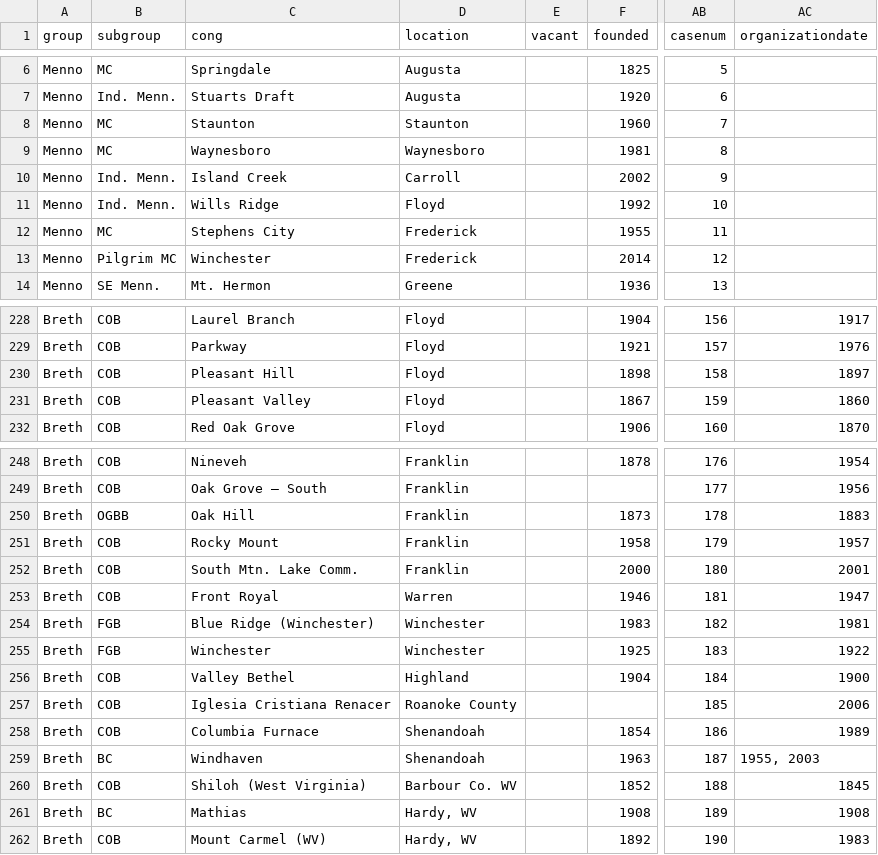
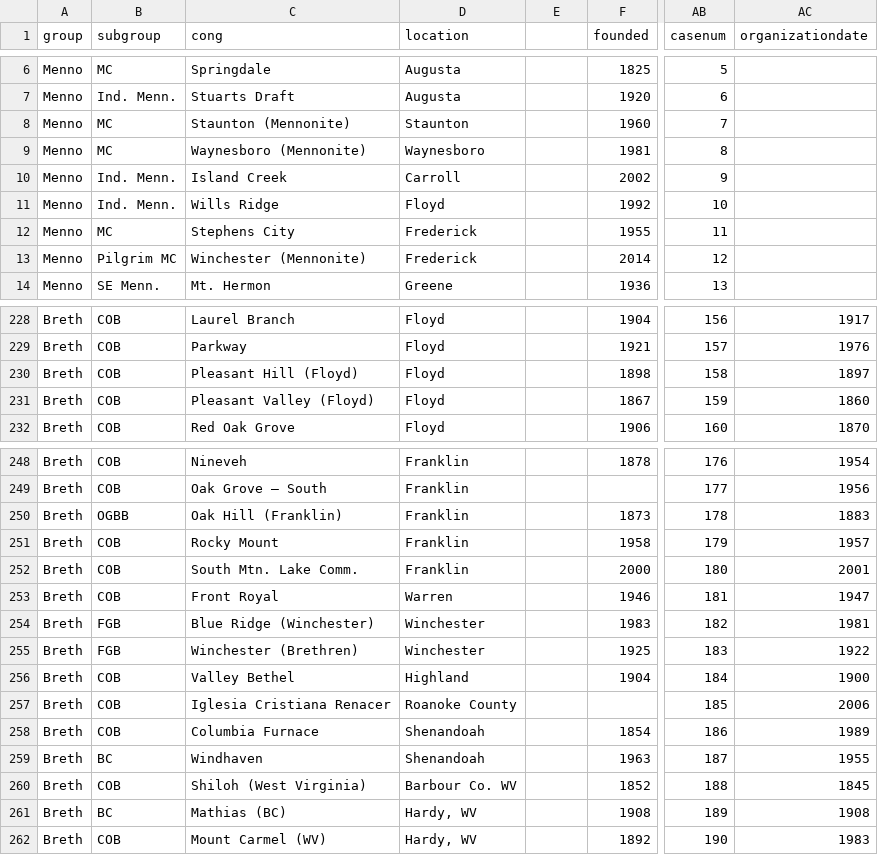
Before and after one commit to tliawi/BMHCmap, a CSV file: MennoAndBrethrenCongs.csv, drawn as a sheet; only a part is shown, gaps mark what is left out; the diff covers the shown part only; the diff names each change by its address in the sheet, - before the commit and + after, or states it on an @@ line.

```diff
--- a/MennoAndBrethrenCongs.csv
+++ b/MennoAndBrethrenCongs.csv
-E1: vacant
+E1: (empty)
-C8 (cong): Staunton
+C8 (cong): Staunton (Mennonite)
-C9 (cong): Waynesboro
+C9 (cong): Waynesboro (Mennonite)
-C13 (cong): Winchester
+C13 (cong): Winchester (Mennonite)
-C230 (cong): Pleasant Hill
+C230 (cong): Pleasant Hill (Floyd)
-C231 (cong): Pleasant Valley
+C231 (cong): Pleasant Valley (Floyd)
-C250 (cong): Oak Hill
+C250 (cong): Oak Hill (Franklin)
-C255 (cong): Winchester
+C255 (cong): Winchester (Brethren)
-AC259 (organizationdate): 1955, 2003
+AC259 (organizationdate): 1955
-C261 (cong): Mathias
+C261 (cong): Mathias (BC)
```
Also changed, not shown: 32 edited cells elsewhere in this file, 6 other files.
